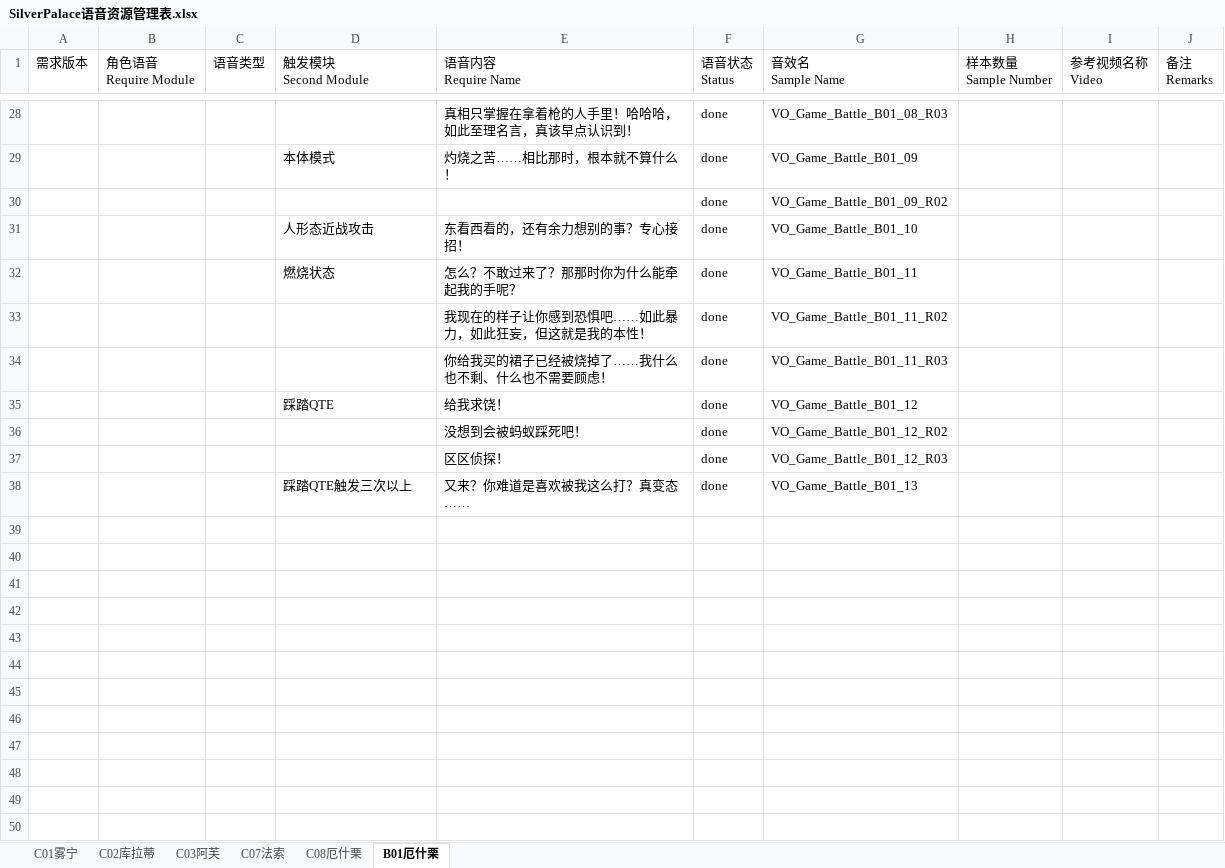
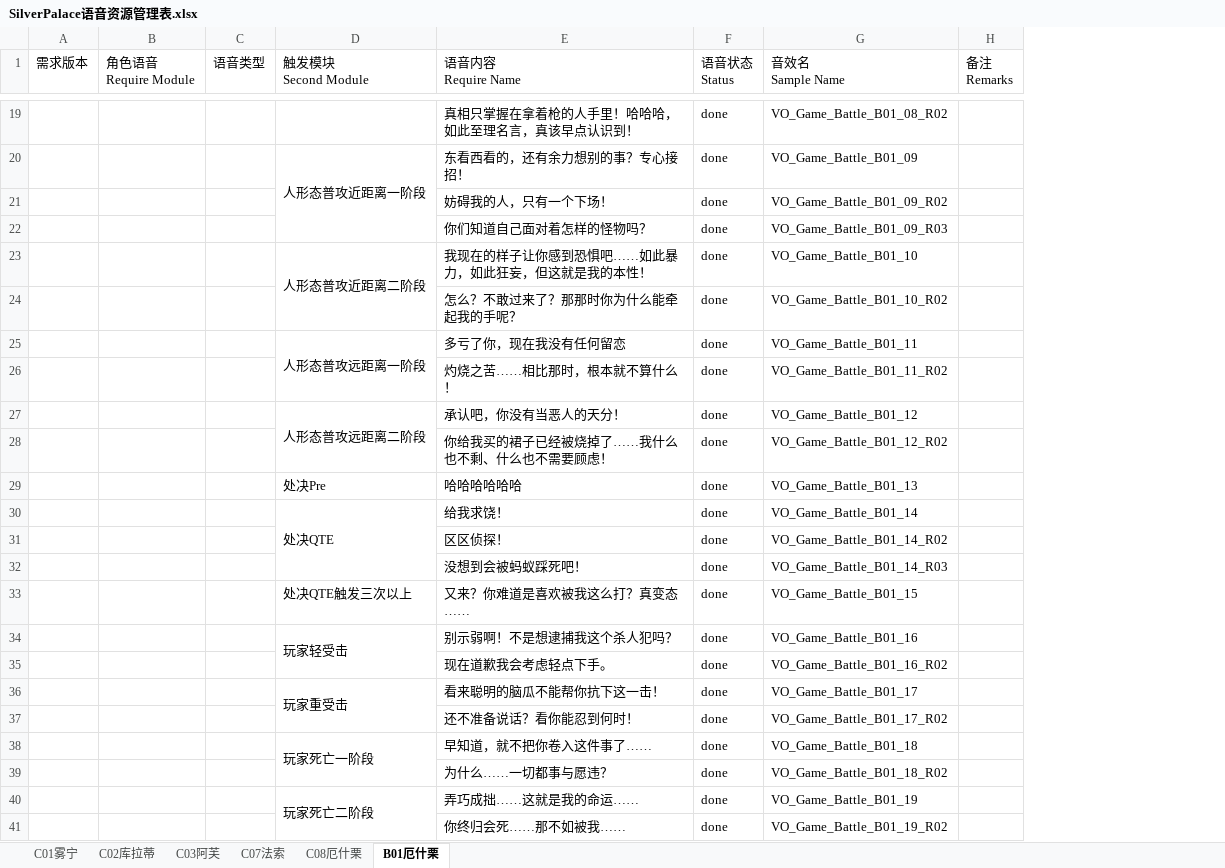
Before and after one commit to ayahuasca09/ayahuasca, an Excel workbook: files/媒体资源占位生成/SilverPalace语音资源管理表.xlsx, sheet B01厄什栗, drawn as a sheet; only a part is shown, gaps mark what is left out; values as stored, in another font and other column widths than the file's, no cell formats; removed rows and columns are numbered as before the commit, all else as after; the diff covers the shown part only; the diff names each change by its address in the sheet, - before the commit and + after, or states it on an @@ line.

```diff
--- a/files/媒体资源占位生成/SilverPalace语音资源管理表.xlsx (sheet B01厄什栗)
+++ b/files/媒体资源占位生成/SilverPalace语音资源管理表.xlsx (sheet B01厄什栗)
-column H (样本数量 Sample Number), empty
-column I (参考视频名称 Video), empty
-G19 (音效名 Sample Name): VO_Game_Battle_B01_08_R03
+G19 (音效名 Sample Name): VO_Game_Battle_B01_08_R02
-D20 (触发模块 Second Module): 本体模式
+D20 (触发模块 Second Module): 人形态普攻近距离一阶段
+D20:D22 merged
-E20 (语音内容 Require Name): 灼烧之苦……相比那时，根本就不算什么！
+E20 (语音内容 Require Name): 东看西看的，还有余力想别的事？专心接招！
-E21 (语音内容 Require Name): (empty)
+E21 (语音内容 Require Name): 妨碍我的人，只有一个下场！
+row 22:  |  |  |  | 你们知道自己面对着怎样的怪物吗？ | done | VO_Game_Battle_B01_09_R03
-D23 (触发模块 Second Module): 人形态近战攻击
+D23 (触发模块 Second Module): 人形态普攻近距离二阶段
+D23:D24 merged
-E23 (语音内容 Require Name): 东看西看的，还有余力想别的事？专心接招！
+E23 (语音内容 Require Name): 我现在的样子让你感到恐惧吧……如此暴力，如此狂妄，但这就是我的本性！
-D24 (触发模块 Second Module): 燃烧状态
+D24 (触发模块 Second Module): (empty)
-G24 (音效名 Sample Name): VO_Game_Battle_B01_11
+G24 (音效名 Sample Name): VO_Game_Battle_B01_10_R02
+row 25:  |  |  | 人形态普攻远距离一阶段 | 多亏了你，现在我没有任何留恋 | done | VO_Game_Battle_B01_11
-E26 (语音内容 Require Name): 我现在的样子让你感到恐惧吧……如此暴力，如此狂妄，但这就是我的本性！
+E26 (语音内容 Require Name): 灼烧之苦……相比那时，根本就不算什么！
+row 27:  |  |  | 人形态普攻远距离二阶段 | 承认吧，你没有当恶人的天分！ | done | VO_Game_Battle_B01_12
-G28 (音效名 Sample Name): VO_Game_Battle_B01_11_R03
+G28 (音效名 Sample Name): VO_Game_Battle_B01_12_R02
+row 29:  |  |  | 处决Pre | 哈哈哈哈哈哈 | done | VO_Game_Battle_B01_13
-D30 (触发模块 Second Module): 踩踏QTE
+D30 (触发模块 Second Module): 处决QTE
+D30:D32 merged
-G30 (音效名 Sample Name): VO_Game_Battle_B01_12
+G30 (音效名 Sample Name): VO_Game_Battle_B01_14
-row 36:  |  |  |  | 没想到会被蚂蚁踩死吧！ | done | VO_Game_Battle_B01_12_R02
-G31 (音效名 Sample Name): VO_Game_Battle_B01_12_R03
+G31 (音效名 Sample Name): VO_Game_Battle_B01_14_R02
+row 32:  |  |  |  | 没想到会被蚂蚁踩死吧！ | done | VO_Game_Battle_B01_14_R03
-D33 (触发模块 Second Module): 踩踏QTE触发三次以上
+D33 (触发模块 Second Module): 处决QTE触发三次以上
-G33 (音效名 Sample Name): VO_Game_Battle_B01_13
+G33 (音效名 Sample Name): VO_Game_Battle_B01_15
+row 34:  |  |  | 玩家轻受击 | 别示弱啊！不是想逮捕我这个杀人犯吗？ | done | VO_Game_Battle_B01_16
+row 35:  |  |  |  | 现在道歉我会考虑轻点下手。 | done | VO_Game_Battle_B01_16_R02
+row 36:  |  |  | 玩家重受击 | 看来聪明的脑瓜不能帮你抗下这一击！ | done | VO_Game_Battle_B01_17
+row 37:  |  |  |  | 还不准备说话？看你能忍到何时！ | done | VO_Game_Battle_B01_17_R02
+row 38:  |  |  | 玩家死亡一阶段 | 早知道，就不把你卷入这件事了…… | done | VO_Game_Battle_B01_18
+row 39:  |  |  |  | 为什么……一切都事与愿违？ | done | VO_Game_Battle_B01_18_R02
+row 40:  |  |  | 玩家死亡二阶段 | 弄巧成拙……这就是我的命运…… | done | VO_Game_Battle_B01_19
+row 41:  |  |  |  | 你终归会死……那不如被我…… | done | VO_Game_Battle_B01_19_R02
```
Also changed, not shown: 4 added rows, 13 removed rows, 8 edited cells and merged cells elsewhere in this sheet, cell formats, files/媒体资源占位生成/SilverPalace战斗音频需求资源管理表 .xlsx, files/媒体资源占位生成/SilverPalace音频需求资源管理表.xlsx, 9 other files.
